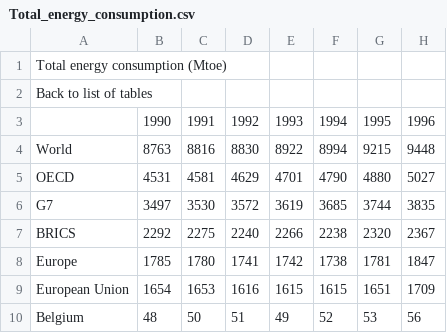
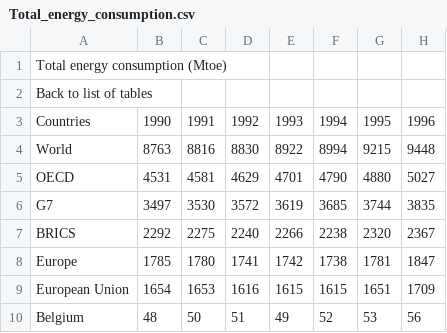
Before and after one commit to sbouden/Hackathon-energy, a CSV file: Total_energy_consumption.csv, drawn as a sheet; only a part is shown; the diff names each change by its address in the sheet, - before the commit and + after, or states it on an @@ line.

Commit message:
change countries

```diff
--- a/Total_energy_consumption.csv
+++ b/Total_energy_consumption.csv
-A3: (empty)
+A3: Countries
```
Also changed, not shown: 2 other files.
